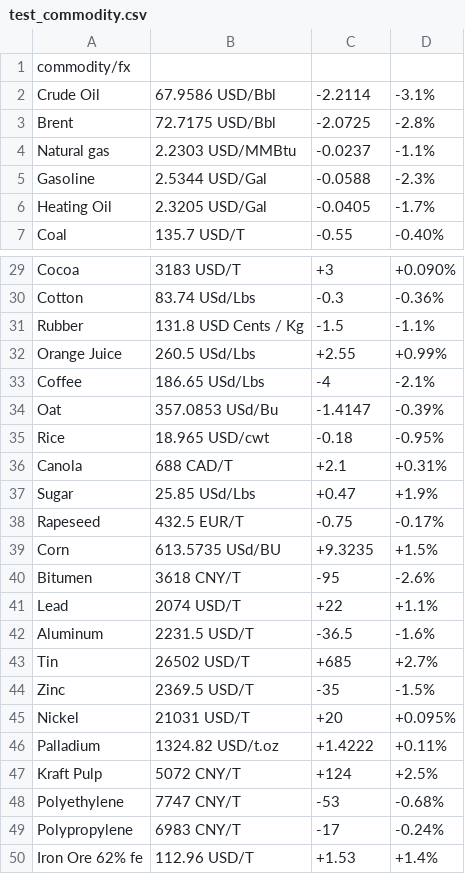
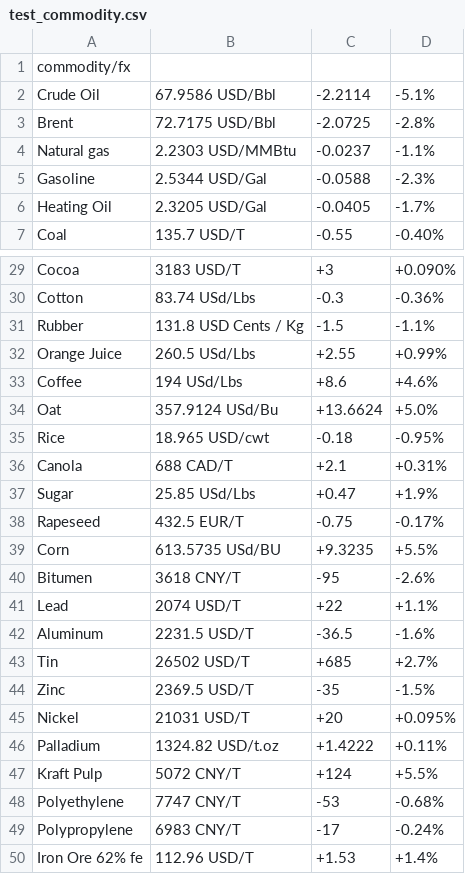
Before and after one commit to stella-vir/if_condition, a CSV file: test_commodity.csv, drawn as a sheet; only a part is shown, gaps mark what is left out.

```diff
--- a/test_commodity.csv
+++ b/test_commodity.csv
@@ -1,3 +1,3 @@
 commodity/fx
-Crude Oil	67.9586 USD/Bbl	-2.2114	-3.1%	
+Crude Oil	67.9586 USD/Bbl	-2.2114	-5.1%	
 Brent	72.7175 USD/Bbl	-2.0725	-2.8%	
@@ -32,4 +32,4 @@ Rubber	131.8 USD Cents / Kg	-1.5	-1.1%
 Orange Juice	260.5 USd/Lbs	+2.55	+0.99%	
-Coffee	186.65 USd/Lbs	-4	-2.1%	
-Oat	357.0853 USd/Bu	-1.4147	-0.39%	
+Coffee	194 USd/Lbs	+8.6	+4.6%	
+Oat	357.9124 USd/Bu	+13.6624	+5.0%
 Rice	18.965 USD/cwt	-0.18	-0.95%	
@@ -38,3 +38,3 @@ Sugar	25.85 USd/Lbs	+0.47	+1.9%
 Rapeseed	432.5 EUR/T	-0.75	-0.17%	
-Corn	613.5735 USd/BU	+9.3235	+1.5%
+Corn	613.5735 USd/BU	+9.3235	+5.5%
 Bitumen	3618 CNY/T	-95	-2.6%	
@@ -46,3 +46,3 @@ Nickel	21031 USD/T	+20	+0.095%
 Palladium	1324.82 USD/t.oz	+1.4222	+0.11%	
-Kraft Pulp	5072 CNY/T	+124	+2.5%	
+Kraft Pulp	5072 CNY/T	+124	+5.5%	
 Polyethylene	7747 CNY/T	-53	-0.68%	
```
Also changed, not shown: currency_output.csv, test_currency.csv, 3 other files.
